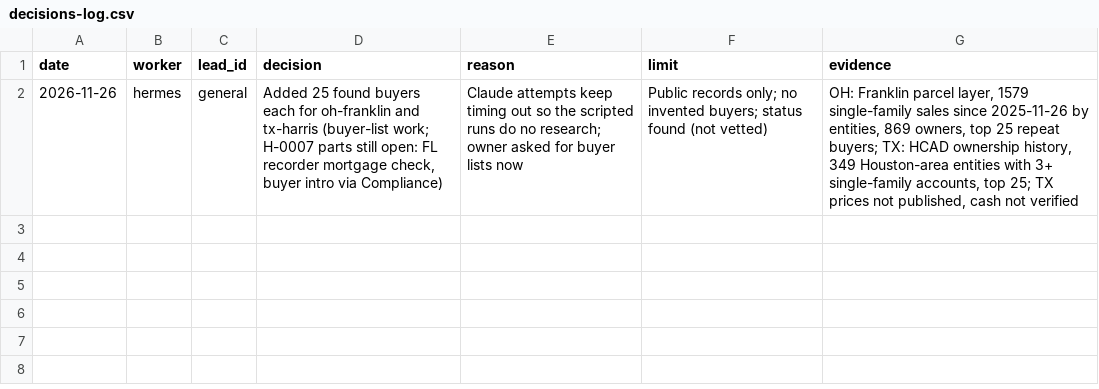
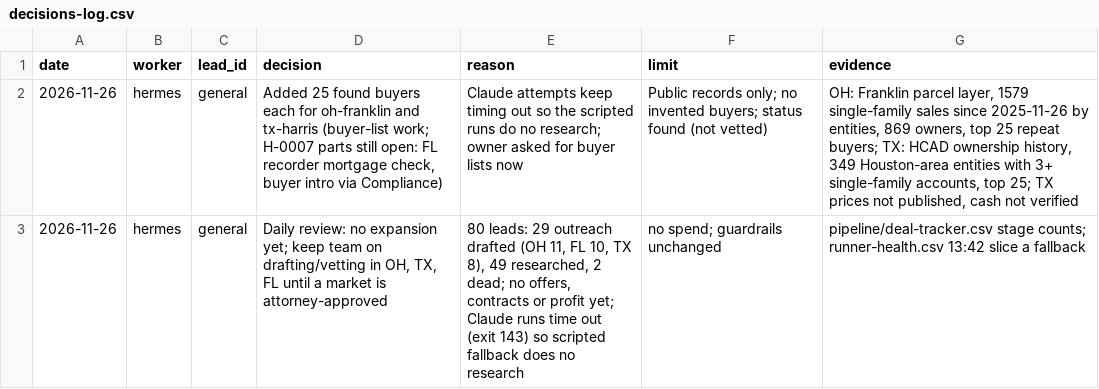
Before and after one commit to emporiumtrading/probate-pipeline, a CSV file: pipeline/decisions-log.csv, drawn as a sheet; the diff names each change by its address in the sheet, - before the commit and + after, or states it on an @@ line.

Commit message:
Hermes: daily review decision

```diff
--- a/pipeline/decisions-log.csv
+++ b/pipeline/decisions-log.csv
+row 3: 2026-11-26 | hermes | general | Daily review: no expansion yet; keep team on drafting/vetting in OH, TX, FL until a market is attorney-approved | 80 leads: 29 outreach drafted (OH 11, FL 10, TX 8), 49 researched, 2 dead; no offers, contracts or profit yet; Claude runs time out (exit 143) so scripted fallback does no research | no spend; guardrails unchanged | pipeline/deal-tracker.csv stage counts; runner-health.csv 13:42 slice a fallback
```
